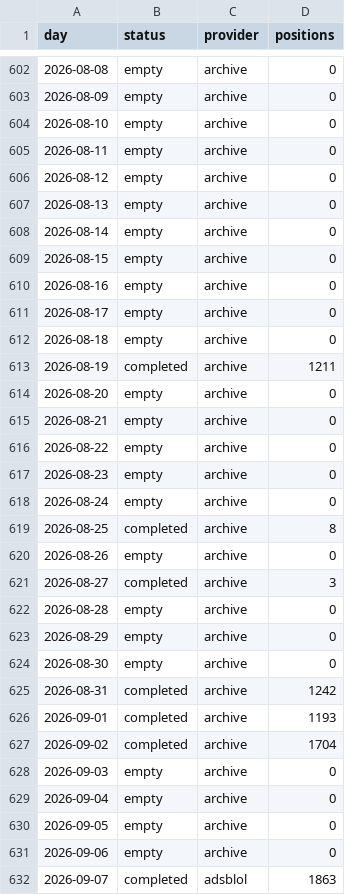
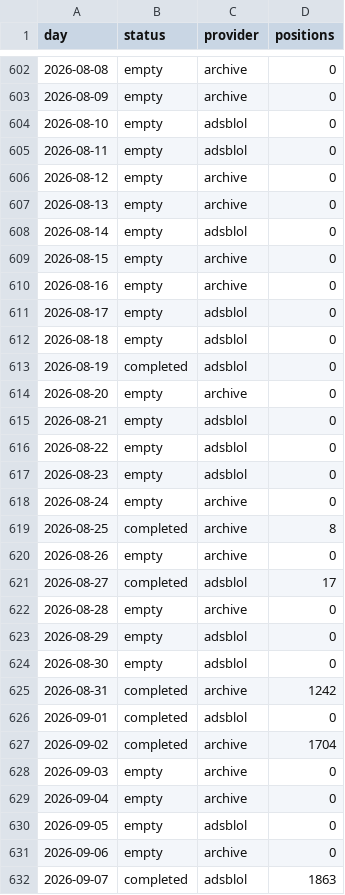
Before and after one commit to peterridzon/lietadielka, a CSV file: data/observations/505fa1/days.csv, drawn as a sheet; only a part is shown, gaps mark what is left out; the diff covers the shown part only.

Commit message:
data: zber 2026-09-18

```diff
--- a/data/observations/505fa1/days.csv
+++ b/data/observations/505fa1/days.csv
@@ -603,16 +603,16 @@ day,status,provider,positions
 2026-08-09,empty,archive,0
-2026-08-10,empty,archive,0
-2026-08-11,empty,archive,0
+2026-08-10,empty,adsblol,0
+2026-08-11,empty,adsblol,0
 2026-08-12,empty,archive,0
 2026-08-13,empty,archive,0
-2026-08-14,empty,archive,0
+2026-08-14,empty,adsblol,0
 2026-08-15,empty,archive,0
 2026-08-16,empty,archive,0
-2026-08-17,empty,archive,0
-2026-08-18,empty,archive,0
-2026-08-19,completed,archive,1211
+2026-08-17,empty,adsblol,0
+2026-08-18,empty,adsblol,0
+2026-08-19,completed,adsblol,0
 2026-08-20,empty,archive,0
-2026-08-21,empty,archive,0
-2026-08-22,empty,archive,0
-2026-08-23,empty,archive,0
+2026-08-21,empty,adsblol,0
+2026-08-22,empty,adsblol,0
+2026-08-23,empty,adsblol,0
 2026-08-24,empty,archive,0
@@ -620,8 +620,8 @@ day,status,provider,positions
 2026-08-26,empty,archive,0
-2026-08-27,completed,archive,3
+2026-08-27,completed,adsblol,17
 2026-08-28,empty,archive,0
-2026-08-29,empty,archive,0
-2026-08-30,empty,archive,0
+2026-08-29,empty,adsblol,0
+2026-08-30,empty,adsblol,0
 2026-08-31,completed,archive,1242
-2026-09-01,completed,archive,1193
+2026-09-01,completed,adsblol,0
 2026-09-02,completed,archive,1704
@@ -629,3 +629,3 @@ day,status,provider,positions
 2026-09-04,empty,archive,0
-2026-09-05,empty,archive,0
+2026-09-05,empty,adsblol,0
 2026-09-06,empty,archive,0
```
Also changed, not shown: 6 edited cells elsewhere in this file, data/observations/505c06/days.csv, data/observations/505c07/days.csv, 2 other files.
